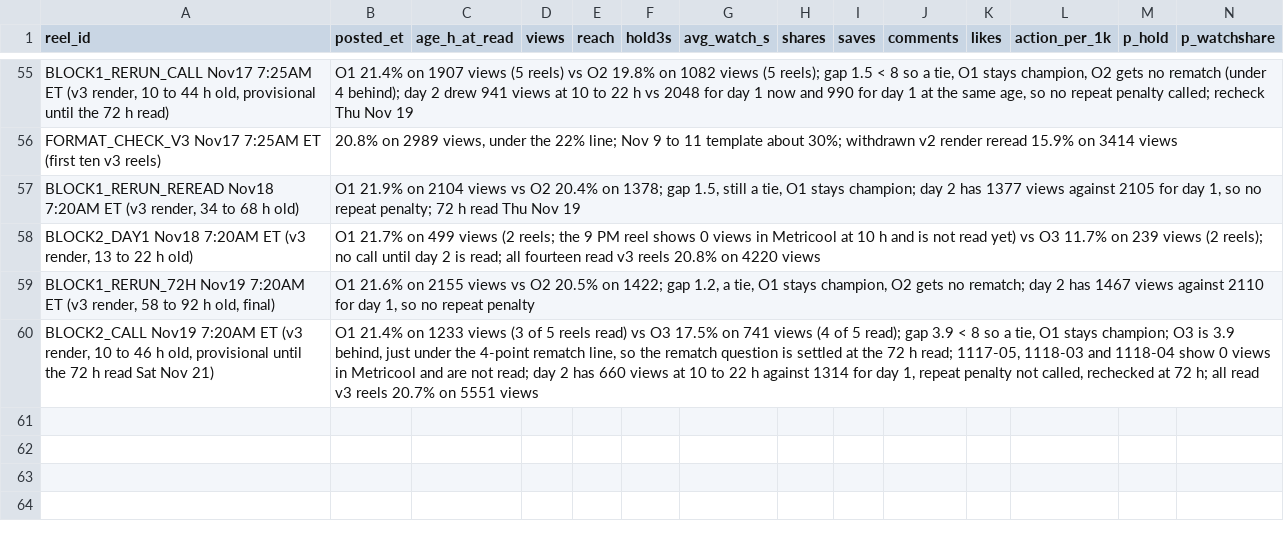
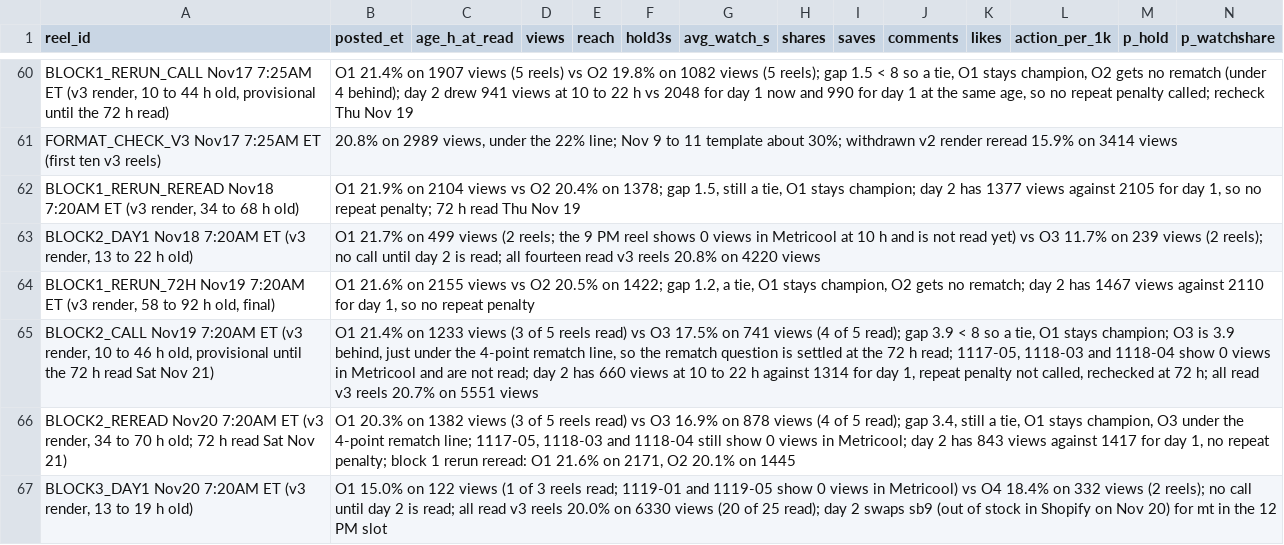
Before and after one commit to dagestanandforget2/Daniyal-project, a CSV file: score-sheet.csv, drawn as a sheet; only a part is shown, gaps mark what is left out; rows hold the shown columns only; the diff covers the shown part only; the diff names each change by its address in the sheet, - before the commit and + after, or states it on an @@ line.

Commit message:
Nov 20 batch: block 3 day 2 (O1 vs O4), awaiting yes; scores updated

```diff
--- a/score-sheet.csv
+++ b/score-sheet.csv
+row 66: BLOCK2_REREAD Nov20 7:20AM ET (v3 render, 34 to 70 h old; 72 h read Sat Nov 21) | O1 20.3% on 1382 views (3 of 5 reels read) vs O3 16.9% on 878 views (4 of 5 read); gap 3.4, still a tie, O1 stays champion, O3 under the 4-point rematch line; 1117-05, 1118-03 and 1118-04 still show 0 views in Metricool; day 2 has 843 views against 1417 for day 1, no repeat penalty; block 1 rerun reread: O1 21.6% on 2171, O2 20.1% on 1445
+row 67: BLOCK3_DAY1 Nov20 7:20AM ET (v3 render, 13 to 19 h old) | O1 15.0% on 122 views (1 of 3 reels read; 1119-01 and 1119-05 show 0 views in Metricool) vs O4 18.4% on 332 views (2 reels); no call until day 2 is read; all read v3 reels 20.0% on 6330 views (20 of 25 read); day 2 swaps sb9 (out of stock in Shopify on Nov 20) for mt in the 12 PM slot
```
Also changed, not shown: 5 added rows and 58 edited cells elsewhere in this file, batch-sheet.csv, 1 other file.
